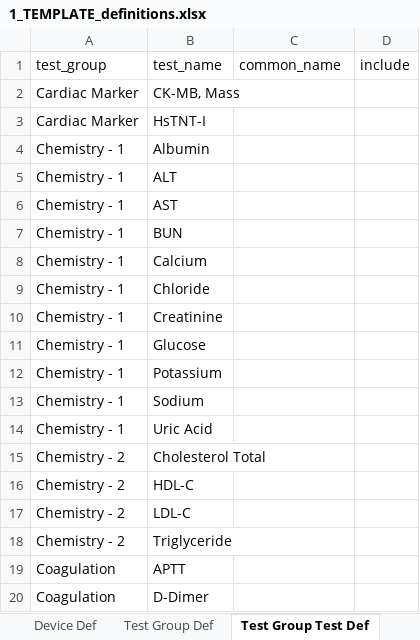
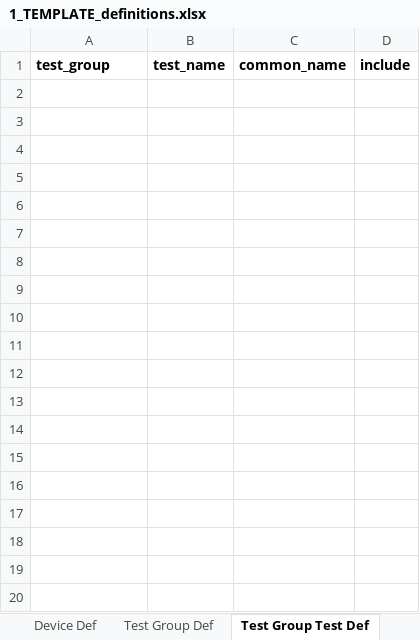
Before and after one commit to ditopcu/ClinLabTool, an Excel workbook: demo_data/1_TEMPLATE_definitions.xlsx, sheet Test Group Test Def, drawn as a sheet; only a part is shown; values as stored, in another font and other column widths than the file's, no borders; the diff covers the shown part only; the diff names each change by its address in the sheet, - before the commit and + after, or states it on an @@ line.

```diff
--- a/demo_data/1_TEMPLATE_definitions.xlsx (sheet Test Group Test Def)
+++ b/demo_data/1_TEMPLATE_definitions.xlsx (sheet Test Group Test Def)
-A1:D1 bold: off
+A1:D1 bold: on
-row 2: Cardiac Marker | CK-MB, Mass
-row 3: Cardiac Marker | HsTNT-I
-row 4: Chemistry - 1 | Albumin
-row 5: Chemistry - 1 | ALT
-row 6: Chemistry - 1 | AST
-row 7: Chemistry - 1 | BUN
-row 8: Chemistry - 1 | Calcium
-row 9: Chemistry - 1 | Chloride
-row 10: Chemistry - 1 | Creatinine
-row 11: Chemistry - 1 | Glucose
-row 12: Chemistry - 1 | Potassium
-row 13: Chemistry - 1 | Sodium
-row 14: Chemistry - 1 | Uric Acid
-row 15: Chemistry - 2 | Cholesterol Total
-row 16: Chemistry - 2 | HDL-C
-row 17: Chemistry - 2 | LDL-C
-row 18: Chemistry - 2 | Triglyceride
-row 19: Coagulation | APTT
-row 20: Coagulation | D-Dimer
```
Also changed, not shown: 13 removed rows elsewhere in this sheet, sheet Device Def, sheet Test Group Def, sheet Shift Def, 2 other files.
